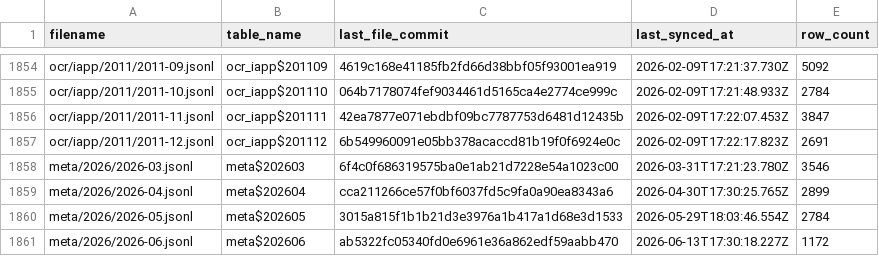
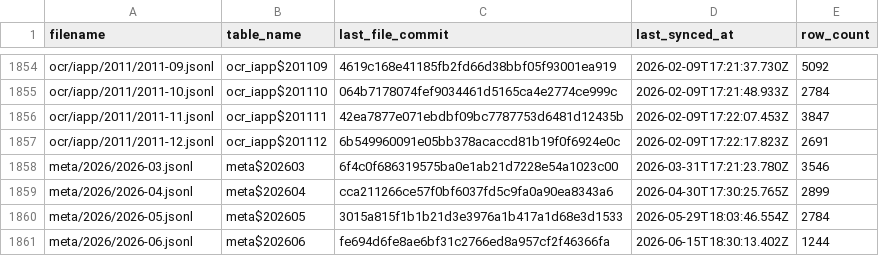
Before and after one commit to dtinth/openlawdata-bigquery, a CSV file: state.csv, drawn as a sheet; only a part is shown, gaps mark what is left out.

Commit message:
Update state.csv

```diff
--- a/state.csv
+++ b/state.csv
@@ -1860,2 +1860,2 @@ meta/2026/2026-04.jsonl,meta$202604,cca211266ce57f0bf6037fd5c9fa0a90ea8343a6,202
 meta/2026/2026-05.jsonl,meta$202605,3015a815f1b1b21d3e3976a1b417a1d68e3d1533,2026-05-29T18:03:46.554Z,2784
-meta/2026/2026-06.jsonl,meta$202606,ab5322fc05340fd0e6961e36a862edf59aabb470,2026-06-13T17:30:18.227Z,1172
+meta/2026/2026-06.jsonl,meta$202606,fe694d6fe8ae6bf31c2766ed8a957cf2f46366fa,2026-06-15T18:30:13.402Z,1244
```
